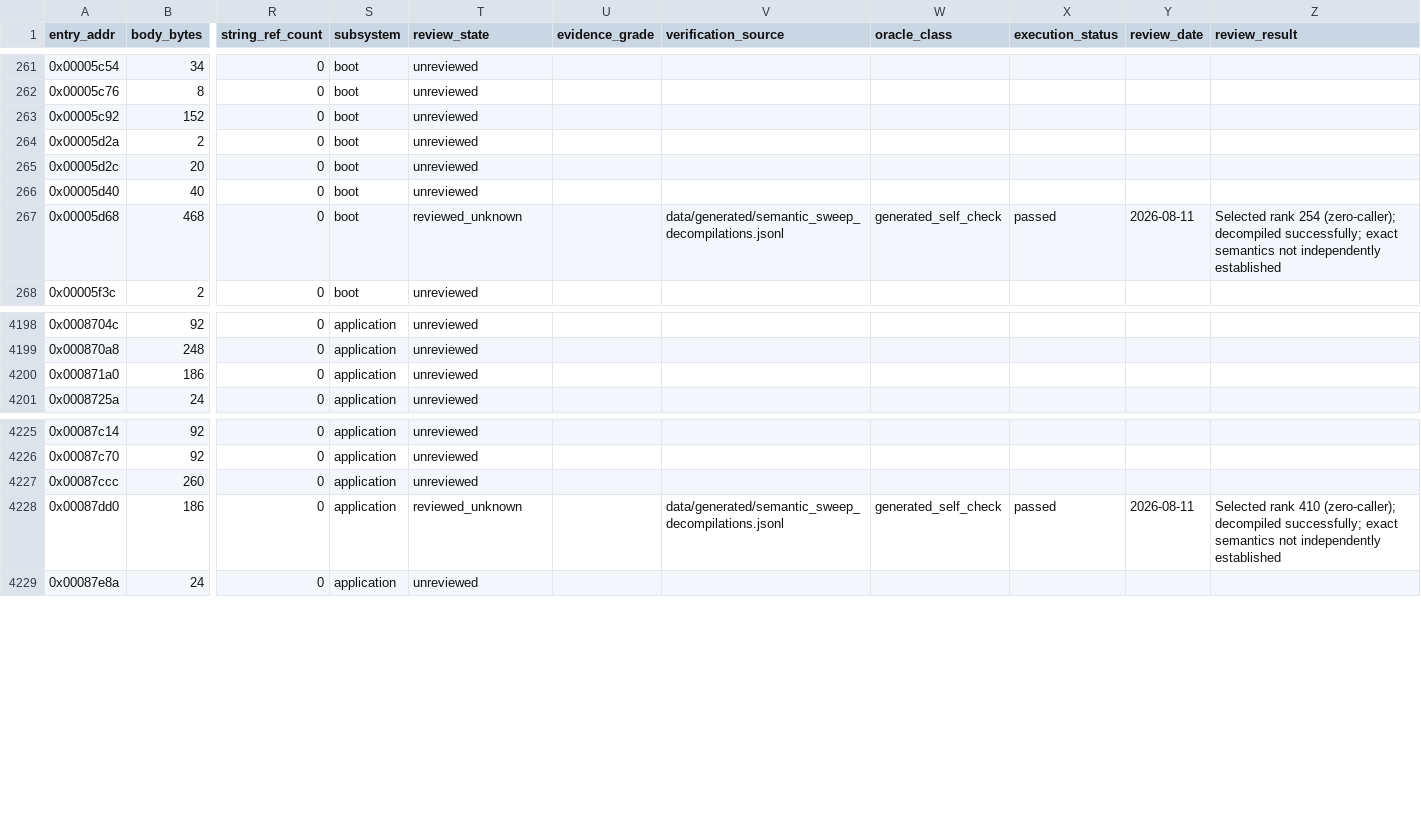
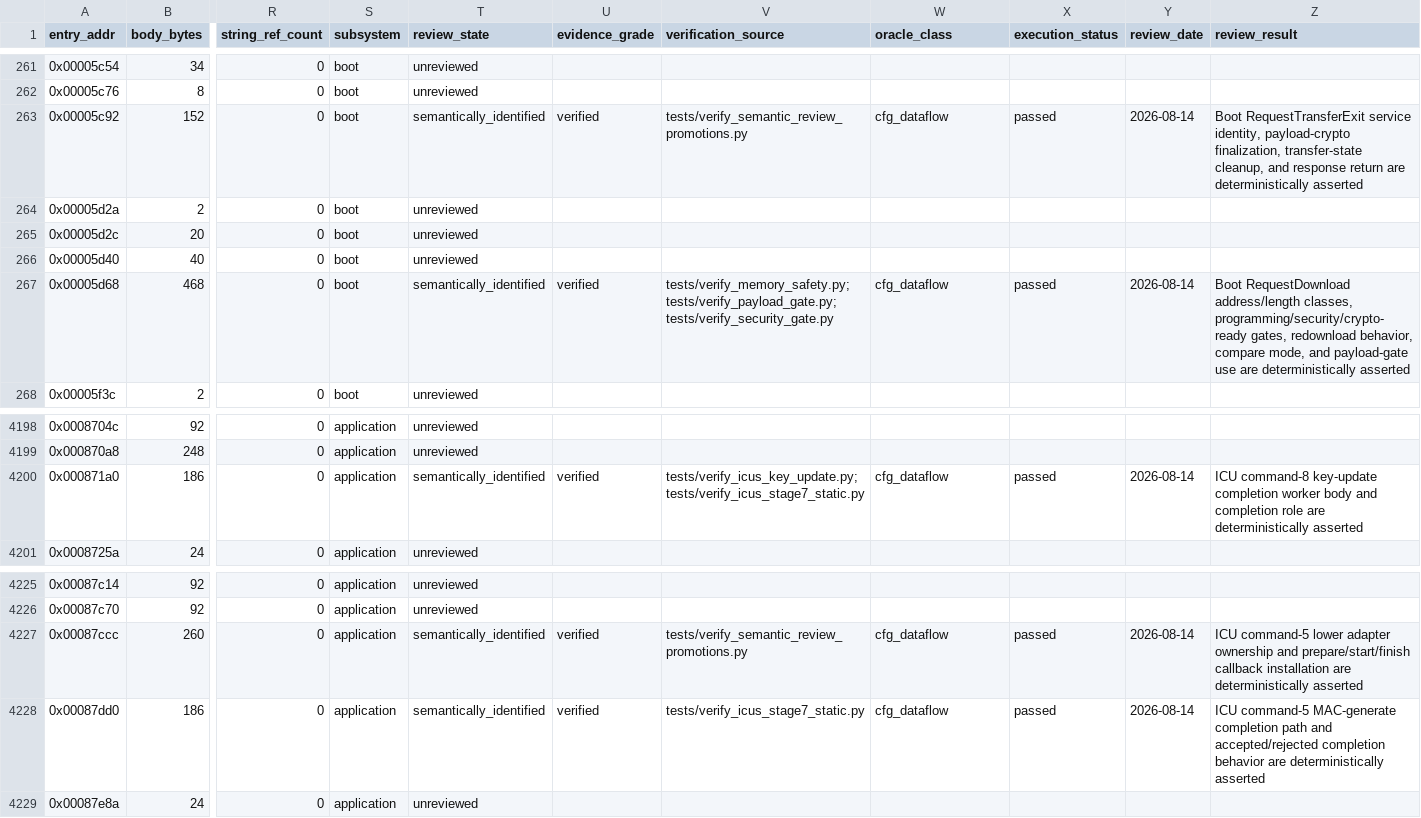
Before and after one commit to kaikozlov/ghidra_rh850, a CSV file: data/semantic_coverage_ledger.csv, drawn as a sheet; only a part is shown, gaps mark what is left out; the diff covers the shown part only; the diff names each change by its address in the sheet, - before the commit and + after, or states it on an @@ line.

```diff
--- a/data/semantic_coverage_ledger.csv
+++ b/data/semantic_coverage_ledger.csv
-T263 (review_state): unreviewed
+T263 (review_state): semantically_identified
-U263 (evidence_grade): (empty)
+U263 (evidence_grade): verified
-V263 (verification_source): (empty)
+V263 (verification_source): tests/verify_semantic_review_promotions.py
-W263 (oracle_class): (empty)
+W263 (oracle_class): cfg_dataflow
-X263 (execution_status): (empty)
+X263 (execution_status): passed
-Y263 (review_date): (empty)
+Y263 (review_date): 2026-08-14
-Z263 (review_result): (empty)
+Z263 (review_result): Boot RequestTransferExit service identity, payload-crypto finalization, transfer-state cleanup, and response return are deterministically asserted
-T267 (review_state): reviewed_unknown
+T267 (review_state): semantically_identified
-U267 (evidence_grade): (empty)
+U267 (evidence_grade): verified
-V267 (verification_source): data/generated/semantic_sweep_decompilations.jsonl
+V267 (verification_source): tests/verify_memory_safety.py; tests/verify_payload_gate.py; tests/verify_security_gate.py
-W267 (oracle_class): generated_self_check
+W267 (oracle_class): cfg_dataflow
-Y267 (review_date): 2026-08-11
+Y267 (review_date): 2026-08-14
-Z267 (review_result): Selected rank 254 (zero-caller); decompiled successfully; exact semantics not independently established
+Z267 (review_result): Boot RequestDownload address/length classes, programming/security/crypto-ready gates, redownload behavior, compare mode, and payload-gate use are deterministically asserted
-T4200 (review_state): unreviewed
+T4200 (review_state): semantically_identified
-U4200 (evidence_grade): (empty)
+U4200 (evidence_grade): verified
-V4200 (verification_source): (empty)
+V4200 (verification_source): tests/verify_icus_key_update.py; tests/verify_icus_stage7_static.py
-W4200 (oracle_class): (empty)
+W4200 (oracle_class): cfg_dataflow
-X4200 (execution_status): (empty)
+X4200 (execution_status): passed
-Y4200 (review_date): (empty)
+Y4200 (review_date): 2026-08-14
-Z4200 (review_result): (empty)
+Z4200 (review_result): ICU command-8 key-update completion worker body and completion role are deterministically asserted
-T4227 (review_state): unreviewed
+T4227 (review_state): semantically_identified
-U4227:U4228 (evidence_grade): (empty)
+U4227:U4228 (evidence_grade): verified
-V4227 (verification_source): (empty)
+V4227 (verification_source): tests/verify_semantic_review_promotions.py
-W4227 (oracle_class): (empty)
+W4227 (oracle_class): cfg_dataflow
-X4227 (execution_status): (empty)
+X4227 (execution_status): passed
-Y4227 (review_date): (empty)
+Y4227 (review_date): 2026-08-14
-Z4227 (review_result): (empty)
+Z4227 (review_result): ICU command-5 lower adapter ownership and prepare/start/finish callback installation are deterministically asserted
-T4228 (review_state): reviewed_unknown
+T4228 (review_state): semantically_identified
-V4228 (verification_source): data/generated/semantic_sweep_decompilations.jsonl
+V4228 (verification_source): tests/verify_icus_stage7_static.py
-W4228 (oracle_class): generated_self_check
+W4228 (oracle_class): cfg_dataflow
-Y4228 (review_date): 2026-08-11
+Y4228 (review_date): 2026-08-14
-Z4228 (review_result): Selected rank 410 (zero-caller); decompiled successfully; exact semantics not independently established
+Z4228 (review_result): ICU command-5 MAC-generate completion path and accepted/rejected completion behavior are deterministically asserted
```
Also changed, not shown: 37 edited cells elsewhere in this file, data/semantic_review_status.csv, 7 other files.
